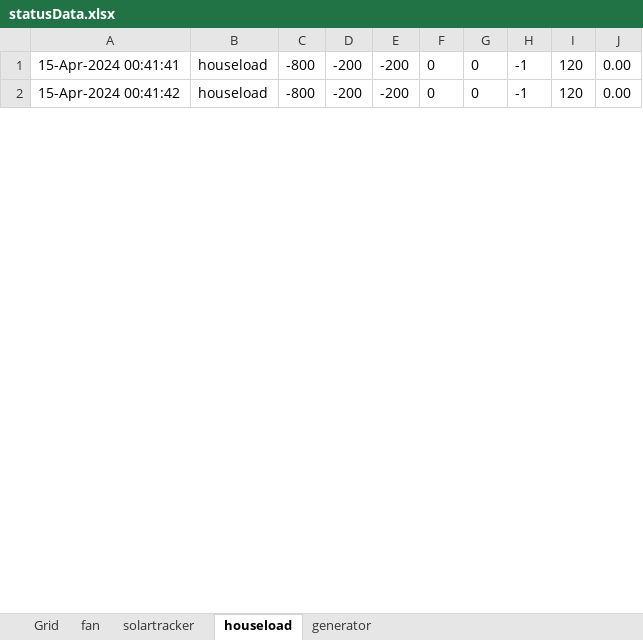
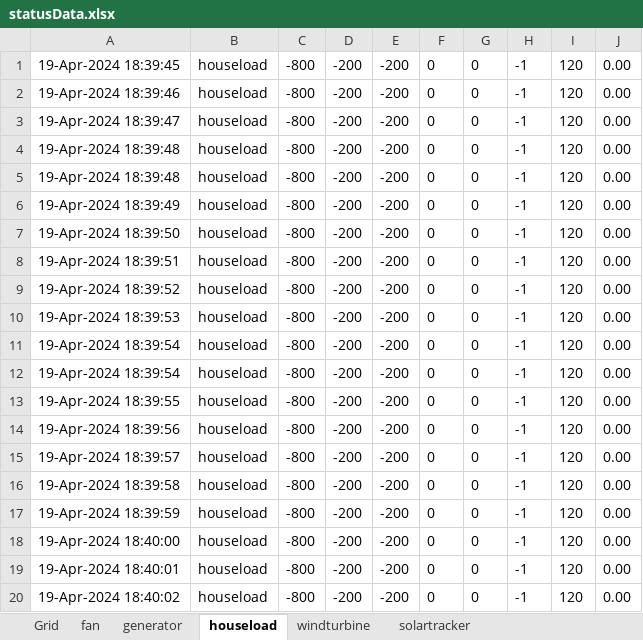
Before and after one commit to PaggieZ/ReviGrid_Public_Repository, an Excel workbook: MathWorks/App Designer/GridBalancing2.0/statusData.xlsx, sheet houseload, drawn as a sheet; only a part is shown; values as stored, in another font and other column widths than the file's, no borders; addresses are those after the commit; the diff covers the shown part only; the diff names each change by its address in the sheet, - before the commit and + after, or states it on an @@ line.

```diff
--- a/MathWorks/App Designer/GridBalancing2.0/statusData.xlsx (sheet houseload)
+++ b/MathWorks/App Designer/GridBalancing2.0/statusData.xlsx (sheet houseload)
+sheet tab: windturbine
@@ sheet tab order changed: Grid | fan | generator | houseload | windturbine | solartracker @@
+row 1: 19-Apr-2024 18:39:45 | houseload | -800 | -200 | -200 | 0 | 0 | -1 | 120 | 0.00
+row 2: 19-Apr-2024 18:39:46 | houseload | -800 | -200 | -200 | 0 | 0 | -1 | 120 | 0.00
+row 3: 19-Apr-2024 18:39:47 | houseload | -800 | -200 | -200 | 0 | 0 | -1 | 120 | 0.00
+row 4: 19-Apr-2024 18:39:48 | houseload | -800 | -200 | -200 | 0 | 0 | -1 | 120 | 0.00
+row 5: 19-Apr-2024 18:39:48 | houseload | -800 | -200 | -200 | 0 | 0 | -1 | 120 | 0.00
+row 6: 19-Apr-2024 18:39:49 | houseload | -800 | -200 | -200 | 0 | 0 | -1 | 120 | 0.00
+row 7: 19-Apr-2024 18:39:50 | houseload | -800 | -200 | -200 | 0 | 0 | -1 | 120 | 0.00
+row 8: 19-Apr-2024 18:39:51 | houseload | -800 | -200 | -200 | 0 | 0 | -1 | 120 | 0.00
+row 9: 19-Apr-2024 18:39:52 | houseload | -800 | -200 | -200 | 0 | 0 | -1 | 120 | 0.00
+row 10: 19-Apr-2024 18:39:53 | houseload | -800 | -200 | -200 | 0 | 0 | -1 | 120 | 0.00
+row 11: 19-Apr-2024 18:39:54 | houseload | -800 | -200 | -200 | 0 | 0 | -1 | 120 | 0.00
+row 12: 19-Apr-2024 18:39:54 | houseload | -800 | -200 | -200 | 0 | 0 | -1 | 120 | 0.00
+row 13: 19-Apr-2024 18:39:55 | houseload | -800 | -200 | -200 | 0 | 0 | -1 | 120 | 0.00
+row 14: 19-Apr-2024 18:39:56 | houseload | -800 | -200 | -200 | 0 | 0 | -1 | 120 | 0.00
+row 15: 19-Apr-2024 18:39:57 | houseload | -800 | -200 | -200 | 0 | 0 | -1 | 120 | 0.00
+row 16: 19-Apr-2024 18:39:58 | houseload | -800 | -200 | -200 | 0 | 0 | -1 | 120 | 0.00
+row 17: 19-Apr-2024 18:39:59 | houseload | -800 | -200 | -200 | 0 | 0 | -1 | 120 | 0.00
+row 18: 19-Apr-2024 18:40:00 | houseload | -800 | -200 | -200 | 0 | 0 | -1 | 120 | 0.00
-A19: 15-Apr-2024 00:41:41
+A19: 19-Apr-2024 18:40:01
-A20: 15-Apr-2024 00:41:42
+A20: 19-Apr-2024 18:40:02
```
Also changed, not shown: 60 added rows and 12 edited cells elsewhere in this sheet, sheet Grid, sheet solartracker, sheet generator, sheet fan, 9 other files.
